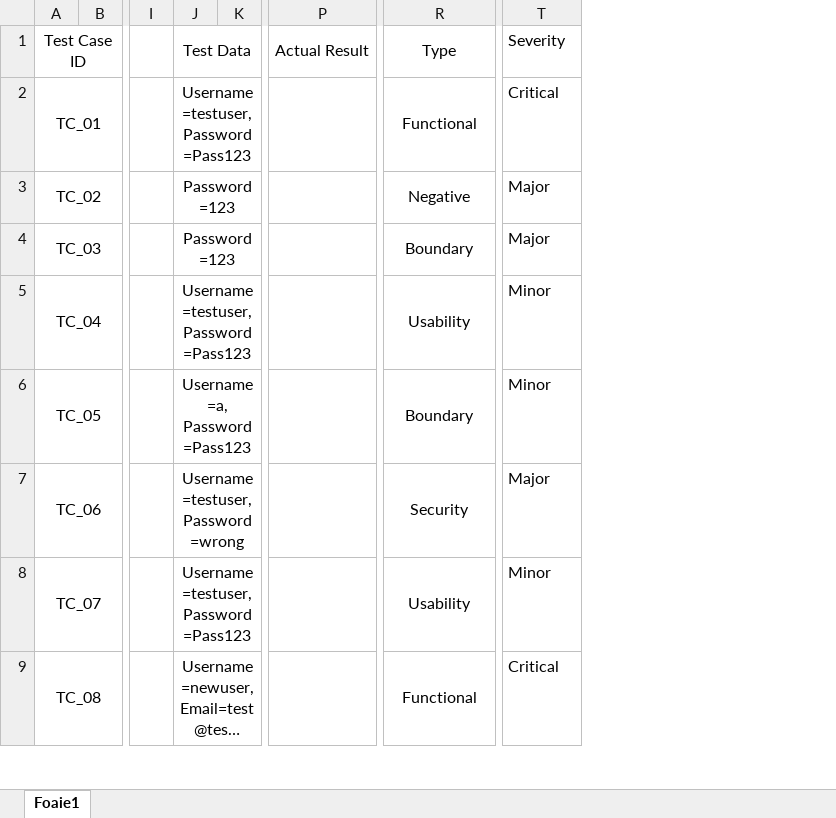
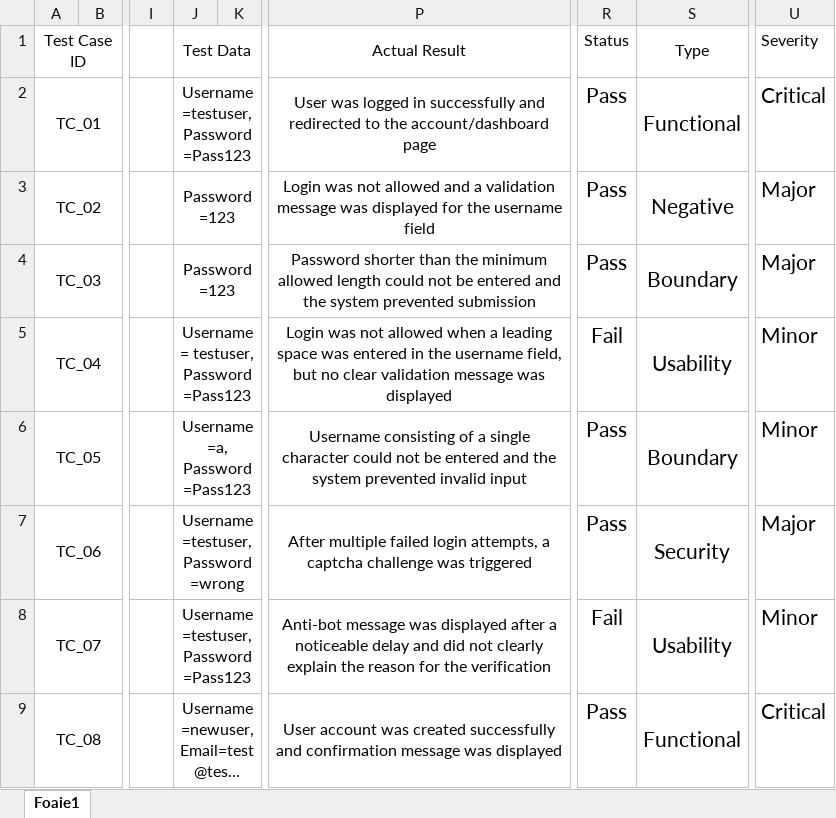
Before and after one commit to nicoletafiat05/Manual-Testing-Web-Project, an Excel workbook: Test Cases Web Project.xlsx, sheet Foaie1, drawn as a sheet; only a part is shown, gaps mark what is left out; long unchanged cells end in …; values as stored, in another font and other column widths than the file's, no borders; removed rows and columns are numbered as before the commit, all else as after; the diff covers the shown part only; the diff names each change by its address in the sheet, - before the commit and + after, or states it on an @@ line.

Commit message:
Updated Test Cases with Actual Result and Status

```diff
--- a/Test Cases Web Project.xlsx (sheet Foaie1)
+++ b/Test Cases Web Project.xlsx (sheet Foaie1)
-column P (Actual Result), empty
+column P (Actual Result), rows 2-9: User was logged in successfully and redirected to the account/dashboard page | Login was not allowed and a validation message was displayed for the username field | Password shorter than the minimum allowed length could not be entered and the system prevented submission | Login was not allowed when a leading space was entered in the username field, but no clear validation message was displayed | Username consisting of a single character could not be entered and the system prevented invalid input | After multiple failed login attempts, a captcha challenge was triggered | Anti-bot message was displayed after a noticeable delay and did not clearly explain the reason for the verification | User account was created successfully and confirmation message was displayed
+column R (Status), rows 2-9: Pass | Pass | Pass | Fail | Pass | Pass | Fail | Pass
@@ S2:S9 text size: larger @@
@@ U2:U9 text size: larger @@
-J5 (Test Data): Username=testuser, Password=Pass123
+J5 (Test Data): Username= testuser, Password=Pass123
```
Also changed, not shown: 2 removed rows, 18 edited cells and cell formats elsewhere in this sheet, 1 other file.
